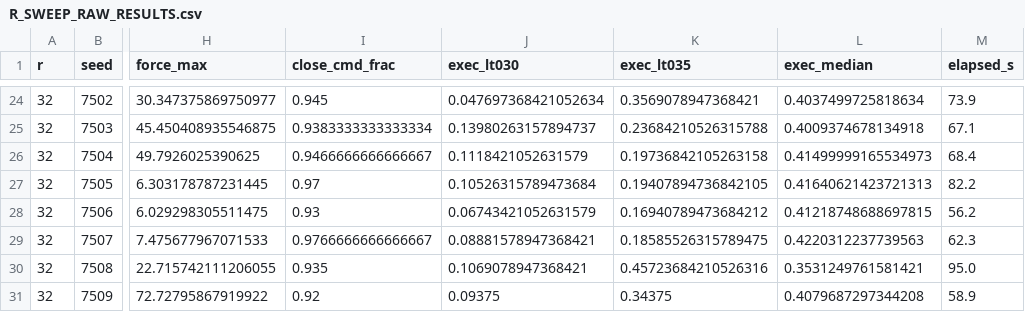
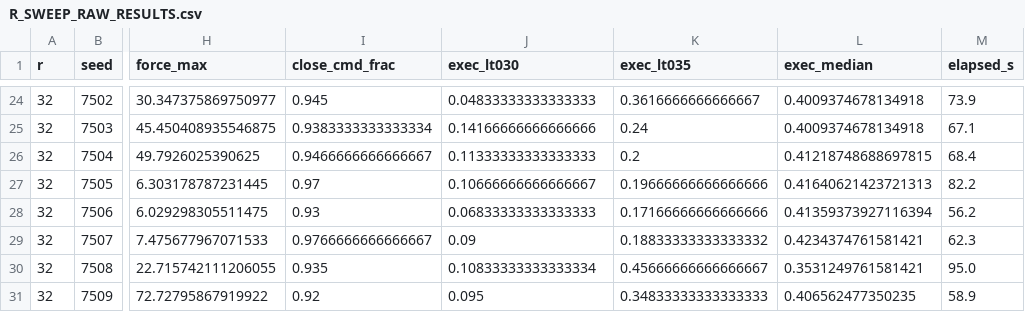
Before and after one commit to wsadwsad6779/fasterwam-a3-cookie, a CSV file: fasterwam_fingertip_force_v1/p_items/R_SWEEP_RAW_RESULTS.csv, drawn as a sheet; only a part is shown, gaps mark what is left out; the diff covers the shown part only; the diff names each change by its address in the sheet, - before the commit and + after, or states it on an @@ line.

```diff
--- a/fasterwam_fingertip_force_v1/p_items/R_SWEEP_RAW_RESULTS.csv
+++ b/fasterwam_fingertip_force_v1/p_items/R_SWEEP_RAW_RESULTS.csv
-J24 (exec_lt030): 0.047697368421052634
+J24 (exec_lt030): 0.04833333333333333
-K24 (exec_lt035): 0.3569078947368421
+K24 (exec_lt035): 0.3616666666666667
-L24 (exec_median): 0.4037499725818634
+L24 (exec_median): 0.4009374678134918
-J25 (exec_lt030): 0.13980263157894737
+J25 (exec_lt030): 0.14166666666666666
-K25 (exec_lt035): 0.23684210526315788
+K25 (exec_lt035): 0.24
-J26 (exec_lt030): 0.1118421052631579
+J26 (exec_lt030): 0.11333333333333333
-K26 (exec_lt035): 0.19736842105263158
+K26 (exec_lt035): 0.2
-L26 (exec_median): 0.41499999165534973
+L26 (exec_median): 0.41218748688697815
-J27 (exec_lt030): 0.10526315789473684
+J27 (exec_lt030): 0.10666666666666667
-K27 (exec_lt035): 0.19407894736842105
+K27 (exec_lt035): 0.19666666666666666
-J28 (exec_lt030): 0.06743421052631579
+J28 (exec_lt030): 0.06833333333333333
-K28 (exec_lt035): 0.16940789473684212
+K28 (exec_lt035): 0.17166666666666666
-L28 (exec_median): 0.41218748688697815
+L28 (exec_median): 0.41359373927116394
-J29 (exec_lt030): 0.08881578947368421
+J29 (exec_lt030): 0.09
-K29 (exec_lt035): 0.18585526315789475
+K29 (exec_lt035): 0.18833333333333332
-L29 (exec_median): 0.4220312237739563
+L29 (exec_median): 0.4234374761581421
-J30 (exec_lt030): 0.1069078947368421
+J30 (exec_lt030): 0.10833333333333334
-K30 (exec_lt035): 0.45723684210526316
+K30 (exec_lt035): 0.45666666666666667
-J31 (exec_lt030): 0.09375
+J31 (exec_lt030): 0.095
-K31 (exec_lt035): 0.34375
+K31 (exec_lt035): 0.34833333333333333
-L31 (exec_median): 0.4079687297344208
+L31 (exec_median): 0.406562477350235
```
Also changed, not shown: 31 edited cells elsewhere in this file, 24 other files.
